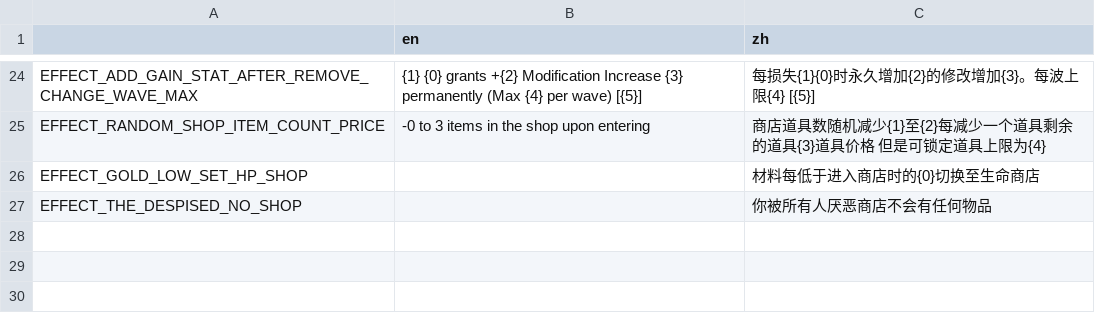
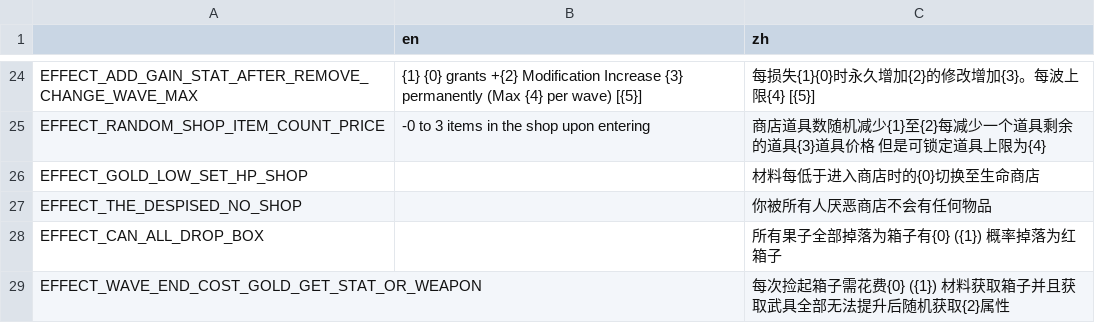
Before and after one commit to FengLiuFeseliud/Brotato-FengAddMods, a CSV file: translations/translations.csv, drawn as a sheet; only a part is shown, gaps mark what is left out.

Commit message:
add characters the_despised and the_despised effects

```diff
--- a/translations/translations.csv
+++ b/translations/translations.csv
@@ -27 +27,3 @@ EFFECT_GOLD_LOW_SET_HP_SHOP,,材料每低于进入商店时的{0}切换至生命
 EFFECT_THE_DESPISED_NO_SHOP,,你被所有人厌恶商店不会有任何物品
+EFFECT_CAN_ALL_DROP_BOX,,所有果子全部掉落为箱子有{0} ({1}) 概率掉落为红箱子
+EFFECT_WAVE_END_COST_GOLD_GET_STAT_OR_WEAPON,,每次捡起箱子需花费{0} ({1}) 材料获取箱子并且获取武具全部无法提升后随机获取{2}属性
```
Also changed, not shown: 17 other files.
